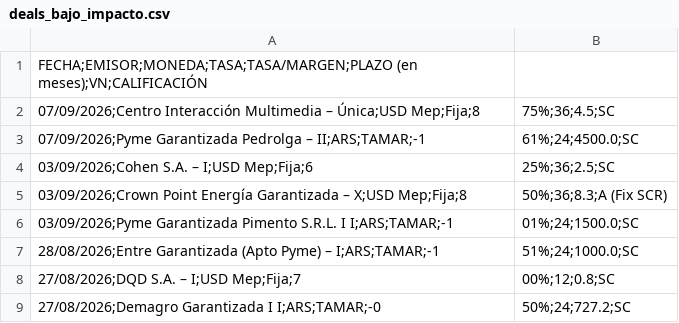
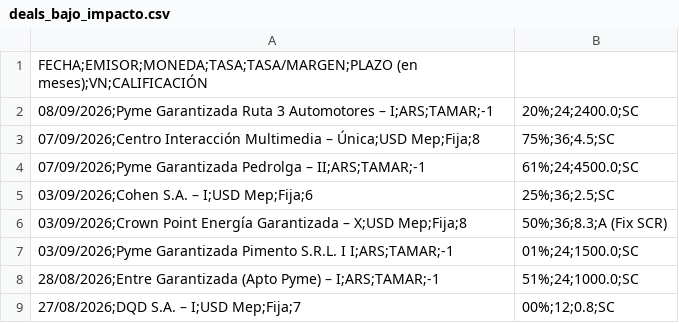
Before and after one commit to ramiellero/Caidas-de-deudas, a CSV file: StoneX/deals_bajo_impacto.csv, drawn as a sheet; only a part is shown; the shorter side is filled out with more unchanged rows.

```diff
--- a/StoneX/deals_bajo_impacto.csv
+++ b/StoneX/deals_bajo_impacto.csv
@@ -1,2 +1,3 @@
 FECHA;EMISOR;MONEDA;TASA;TASA/MARGEN;PLAZO (en meses);VN;CALIFICACIÓN
+08/09/2026;Pyme Garantizada Ruta 3 Automotores – I;ARS;TAMAR;-1,20%;24;2400.0;SC
 07/09/2026;Centro Interacción Multimedia – Única;USD Mep;Fija;8,75%;36;4.5;SC
```
Also changed, not shown: Deals/emisiones_on_bajo_impacto.csv, StoneX/difusion.csv, 2 other files.
